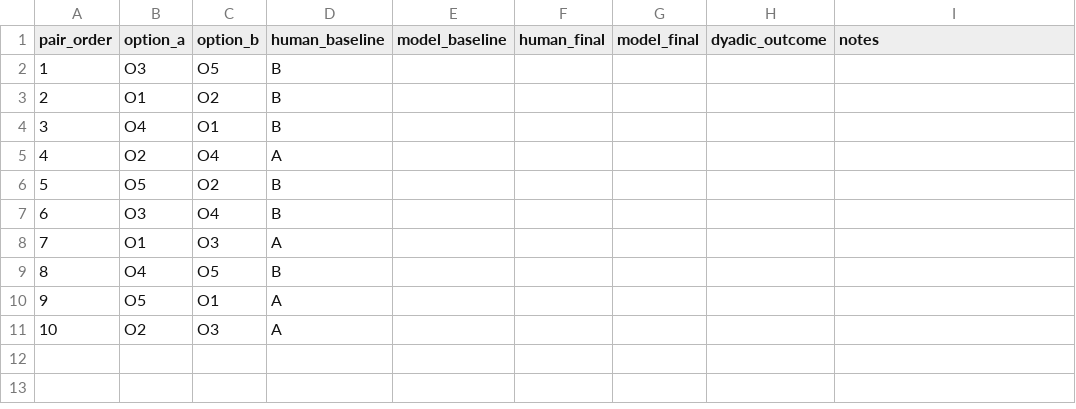
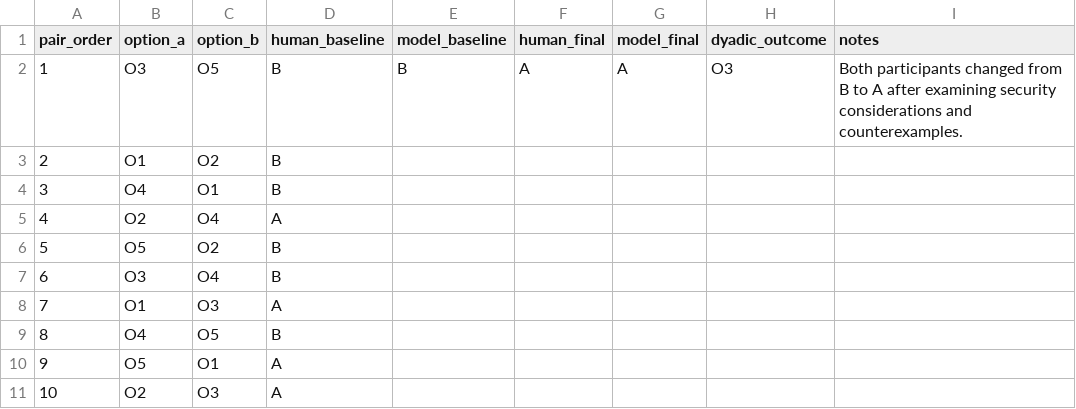
Before and after one commit to ari-shu/dyadic-preference-construction, a CSV file: pilot_data.csv, drawn as a sheet.

Commit message:
Record Pair 1 joint reversal

```diff
--- a/pilot_data.csv
+++ b/pilot_data.csv
@@ -1,3 +1,3 @@
 pair_order,option_a,option_b,human_baseline,model_baseline,human_final,model_final,dyadic_outcome,notes
-1,O3,O5,B,,,,,
+1,O3,O5,B,B,A,A,O3,"Both participants changed from B to A after examining security considerations and counterexamples."
 2,O1,O2,B,,,,,
```
